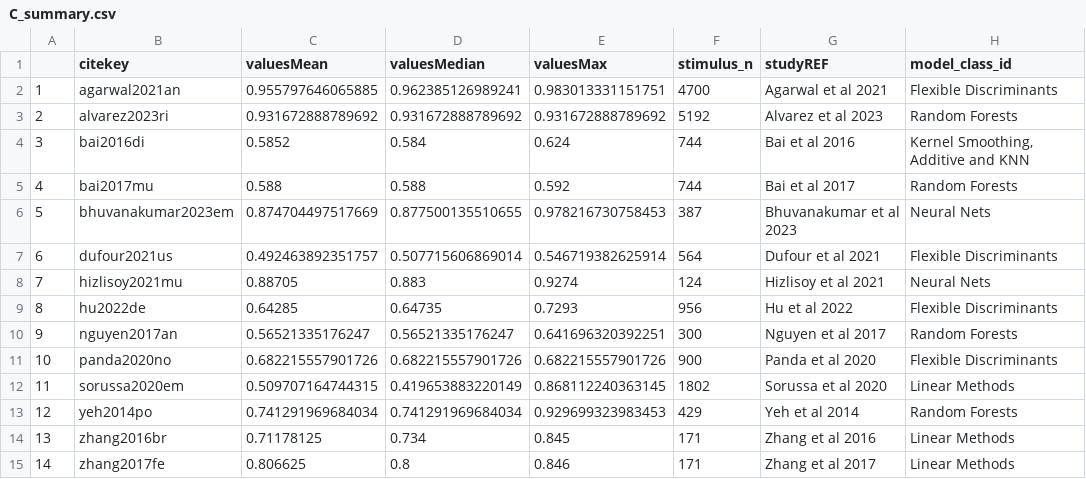
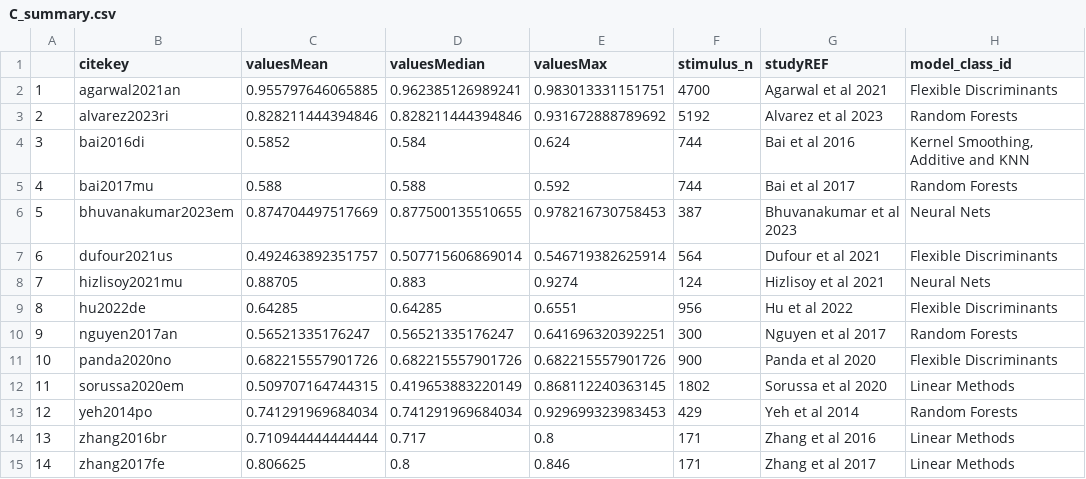
Before and after one commit to tuomaseerola/metaMER, a CSV file: analysis/C_summary.csv, drawn as a sheet; only a part is shown; the diff names each change by its address in the sheet, - before the commit and + after, or states it on an @@ line.

Commit message:
feat(preprocessing): average V and A accuracy classification
update encoding for alvarez to include validation model in mcc conversion. take average of valence and arousal classification for hu2022de, zhang2016br

```diff
--- a/analysis/C_summary.csv
+++ b/analysis/C_summary.csv
-C3 (valuesMean): 0.931672888789692
+C3 (valuesMean): 0.828211444394846
-D3 (valuesMedian): 0.931672888789692
+D3 (valuesMedian): 0.828211444394846
-D9 (valuesMedian): 0.64735
+D9 (valuesMedian): 0.64285
-E9 (valuesMax): 0.7293
+E9 (valuesMax): 0.6551
-C14 (valuesMean): 0.71178125
+C14 (valuesMean): 0.710944444444444
-D14 (valuesMedian): 0.734
+D14 (valuesMedian): 0.717
-E14 (valuesMax): 0.845
+E14 (valuesMax): 0.8
```
Also changed, not shown: analysis/R_studies.csv, 3 other files.
